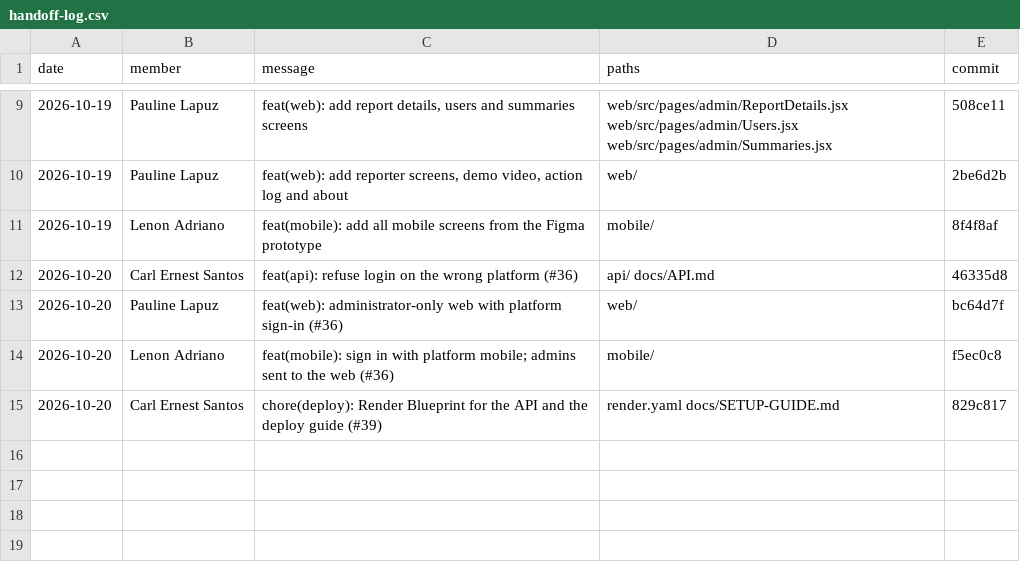
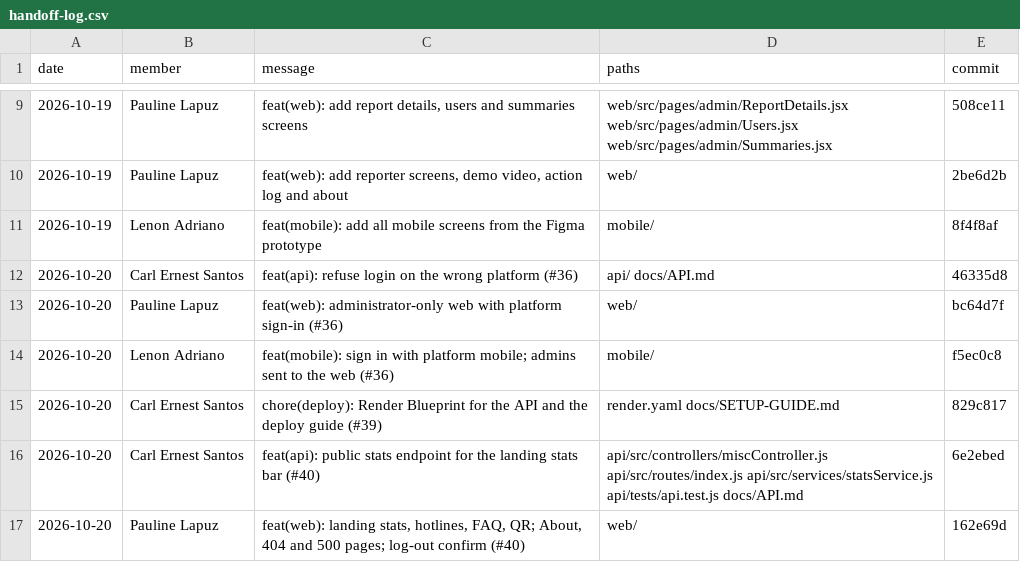
Before and after one commit to l3n8n-ocd/roadwatch, a CSV file: docs/contributions/handoff-log.csv, drawn as a sheet; only a part is shown, gaps mark what is left out; the diff names each change by its address in the sheet, - before the commit and + after, or states it on an @@ line.

Commit message:
docs: record the #40 build and the 500 wording; handoff log

```diff
--- a/docs/contributions/handoff-log.csv
+++ b/docs/contributions/handoff-log.csv
+row 16: 2026-10-20 | Carl Ernest Santos | feat(api): public stats endpoint for the landing stats bar (#40) | api/src/controllers/miscController.js api/src/routes/index.js api/src/services/statsService.js api/tests/api.test.js docs/API.md | 6e2ebed
+row 17: 2026-10-20 | Pauline Lapuz | feat(web): landing stats, hotlines, FAQ, QR; About, 404 and 500 pages; log-out confirm (#40) | web/ | 162e69d
```
Also changed, not shown: 2 other files.
